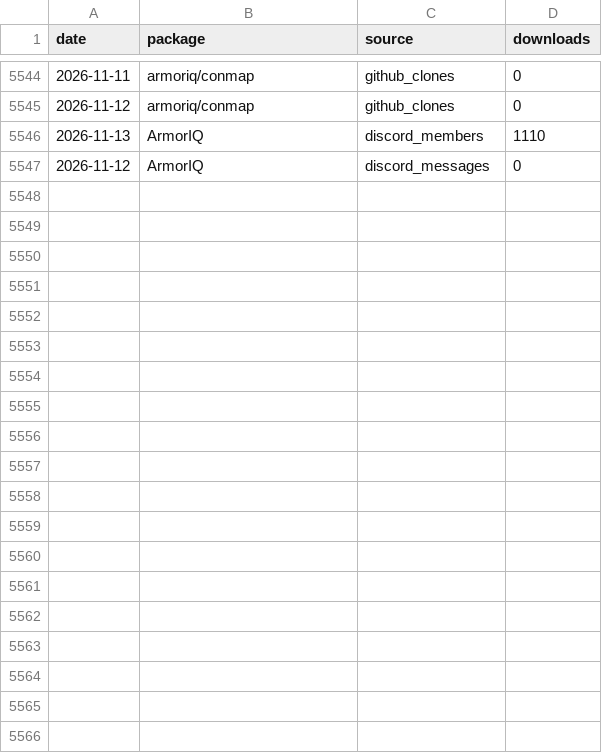
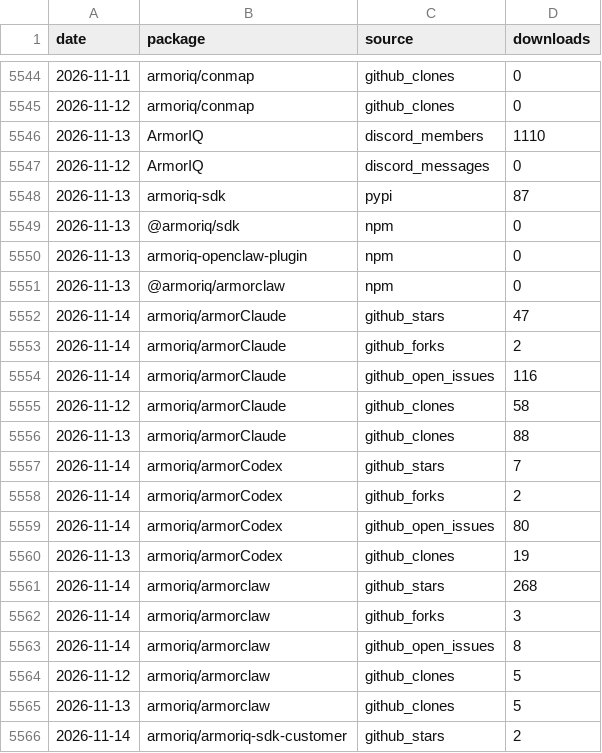
Before and after one commit to armoriq/.github, a CSV file: data/downloads.csv, drawn as a sheet; only a part is shown, gaps mark what is left out; the diff covers the shown part only; the diff names each change by its address in the sheet, - before the commit and + after, or states it on an @@ line.

```diff
--- a/data/downloads.csv
+++ b/data/downloads.csv
+row 5548: 2026-11-13 | armoriq-sdk | pypi | 87
+row 5549: 2026-11-13 | @armoriq/sdk | npm | 0
+row 5550: 2026-11-13 | armoriq-openclaw-plugin | npm | 0
+row 5551: 2026-11-13 | @armoriq/armorclaw | npm | 0
+row 5552: 2026-11-14 | armoriq/armorClaude | github_stars | 47
+row 5553: 2026-11-14 | armoriq/armorClaude | github_forks | 2
+row 5554: 2026-11-14 | armoriq/armorClaude | github_open_issues | 116
+row 5555: 2026-11-12 | armoriq/armorClaude | github_clones | 58
+row 5556: 2026-11-13 | armoriq/armorClaude | github_clones | 88
+row 5557: 2026-11-14 | armoriq/armorCodex | github_stars | 7
+row 5558: 2026-11-14 | armoriq/armorCodex | github_forks | 2
+row 5559: 2026-11-14 | armoriq/armorCodex | github_open_issues | 80
+row 5560: 2026-11-13 | armoriq/armorCodex | github_clones | 19
+row 5561: 2026-11-14 | armoriq/armorclaw | github_stars | 268
+row 5562: 2026-11-14 | armoriq/armorclaw | github_forks | 3
+row 5563: 2026-11-14 | armoriq/armorclaw | github_open_issues | 8
+row 5564: 2026-11-12 | armoriq/armorclaw | github_clones | 5
+row 5565: 2026-11-13 | armoriq/armorclaw | github_clones | 5
+row 5566: 2026-11-14 | armoriq/armoriq-sdk-customer | github_stars | 2
```
Also changed, not shown: 10 added rows and 1 edited cell elsewhere in this file, 47 other files.
